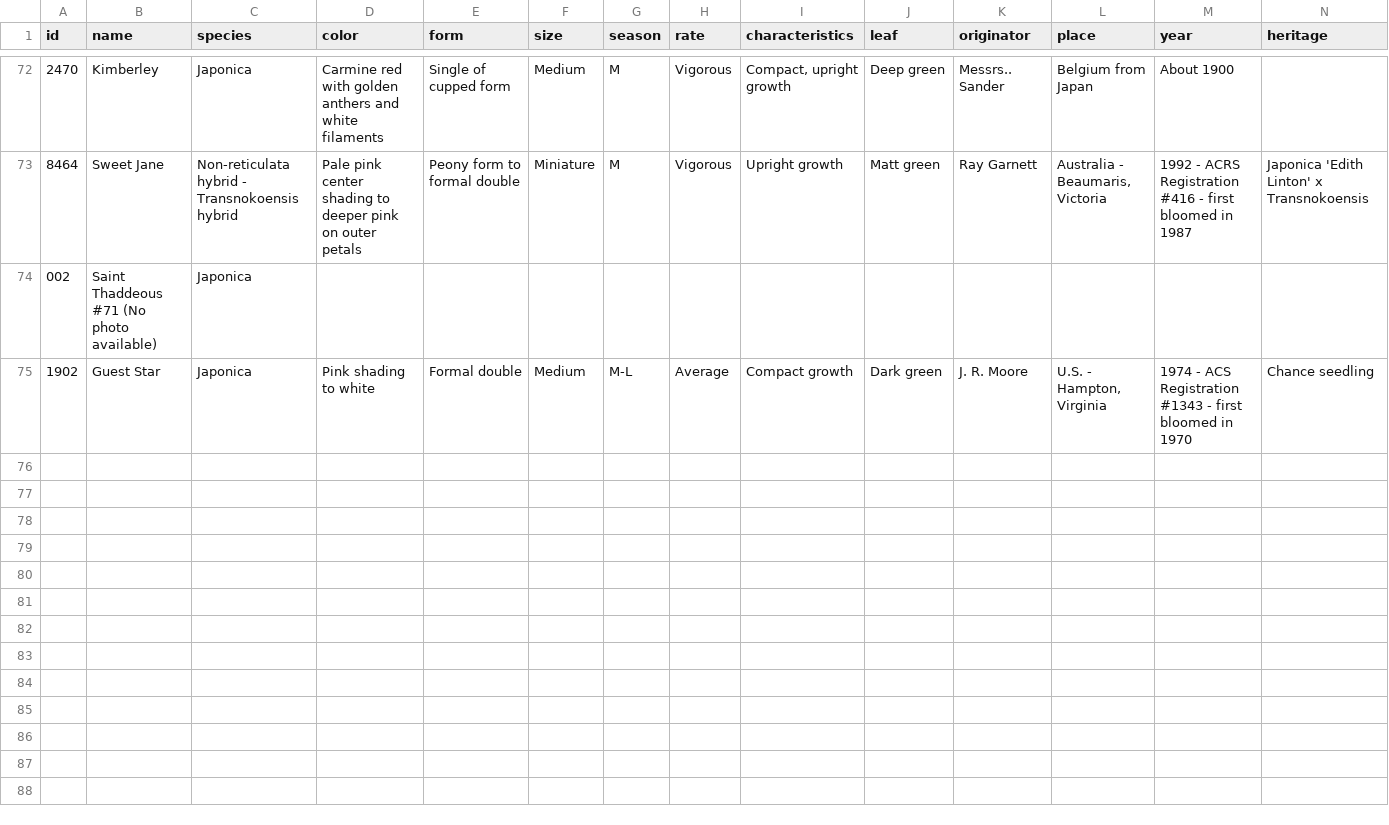
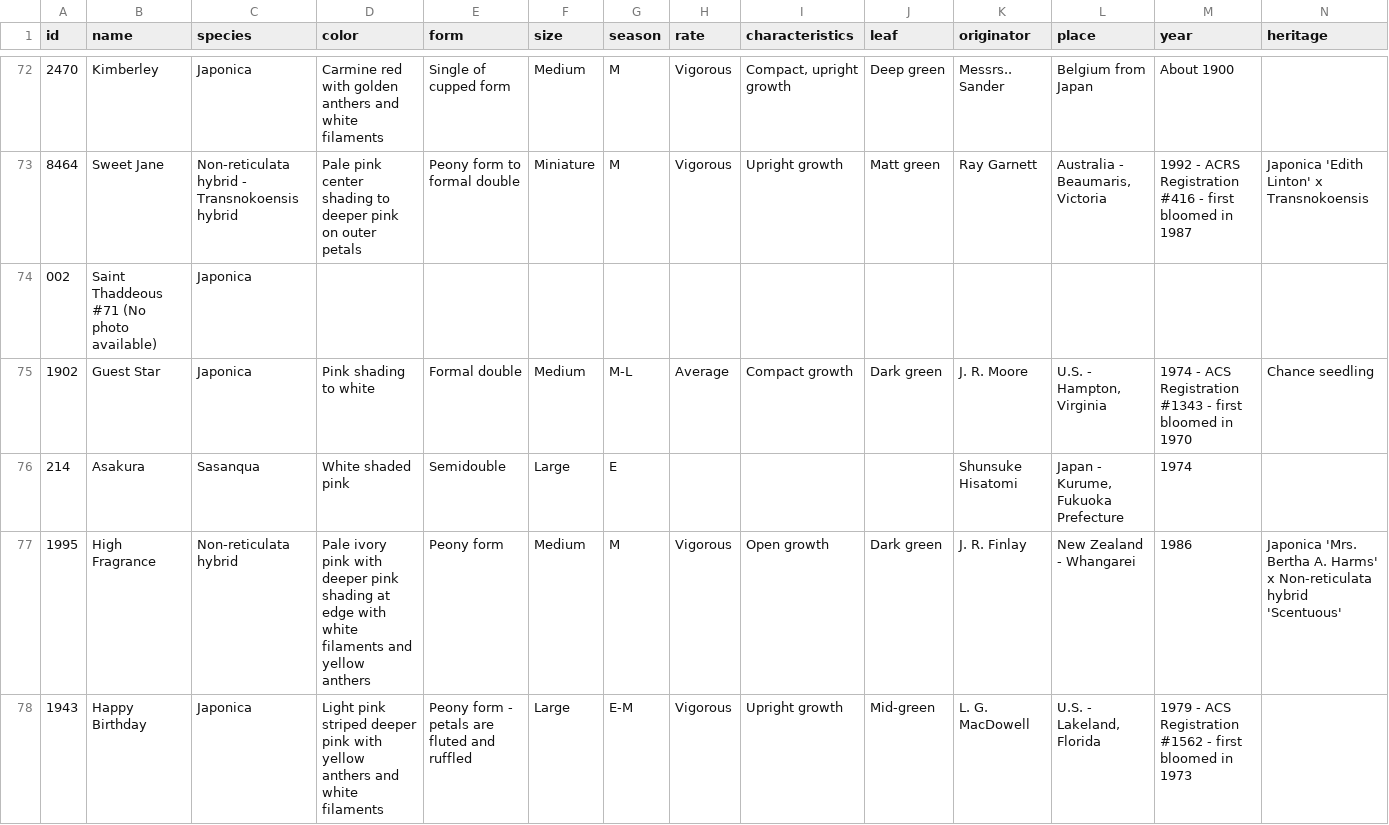
Before and after one commit to AikenCamellias/github-pages, a CSV file: _data/auction.csv, drawn as a sheet; only a part is shown, gaps mark what is left out; rows hold the shown columns only; the diff names each change by its address in the sheet, - before the commit and + after, or states it on an @@ line.

Commit message:
New auction additions

```diff
--- a/_data/auction.csv
+++ b/_data/auction.csv
+row 76: 214 | Asakura | Sasanqua | White shaded pink | Semidouble | Large | E |  |  |  | Shunsuke Hisatomi | Japan - Kurume, Fukuoka Prefecture | 1974
+row 77: 1995 | High Fragrance | Non-reticulata hybrid | Pale ivory pink with deeper pink shading at edge with white filaments and yellow anthers | Peony form | Medium | M | Vigorous | Open growth | Dark green | J. R. Finlay | New Zealand - Whangarei | 1986 | Japonica 'Mrs. Bertha A. Harms' x Non-reticulata hybrid 'Scentuous'
+row 78: 1943 | Happy Birthday | Japonica | Light pink striped deeper pink with yellow anthers and white filaments | Peony form - petals are fluted and ruffled | Large | E-M | Vigorous | Upright growth | Mid-green | L. G. MacDowell | U.S. - Lakeland, Florida | 1979 - ACS Registration #1562 - first bloomed in 1973
```
Also changed, not shown: 3 other files.
